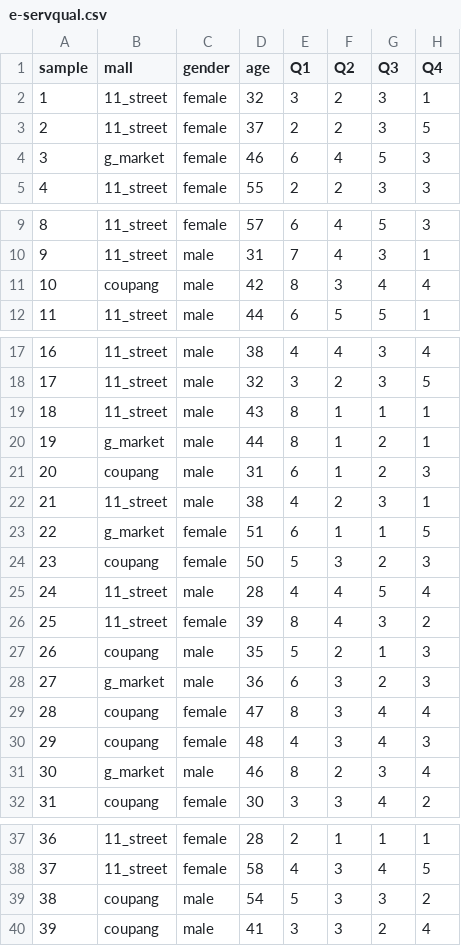
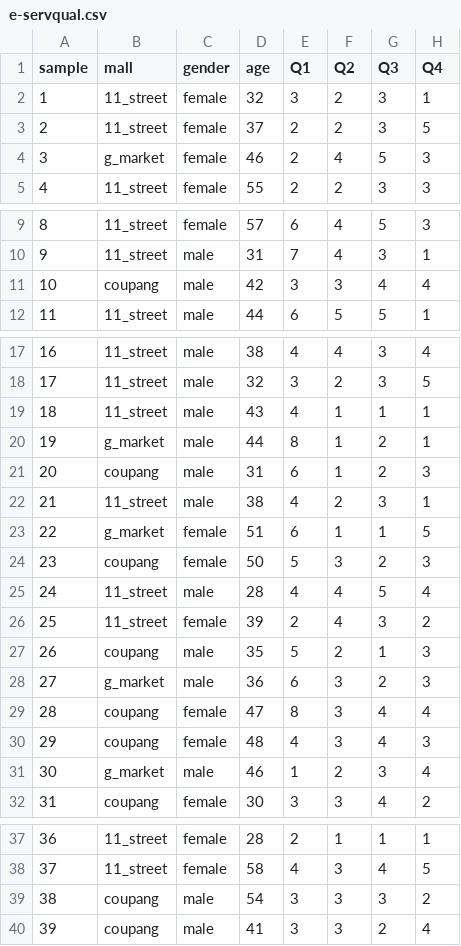
Before and after one commit to hongjai-rhee/public, a CSV file: e-servqual.csv, drawn as a sheet; only a part is shown, gaps mark what is left out; the diff covers the shown part only; the diff names each change by its address in the sheet, - before the commit and + after, or states it on an @@ line.

Commit message:
Add files via upload

```diff
--- a/e-servqual.csv
+++ b/e-servqual.csv
-E4 (Q1): 6
+E4 (Q1): 2
-E11 (Q1): 8
+E11 (Q1): 3
-E19 (Q1): 8
+E19 (Q1): 4
-E26 (Q1): 8
+E26 (Q1): 2
-E31 (Q1): 8
+E31 (Q1): 1
-E39 (Q1): 5
+E39 (Q1): 3
```
Also changed, not shown: 1 edited cell elsewhere in this file.
